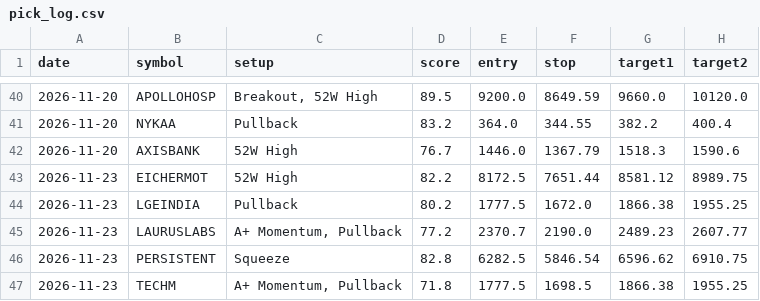
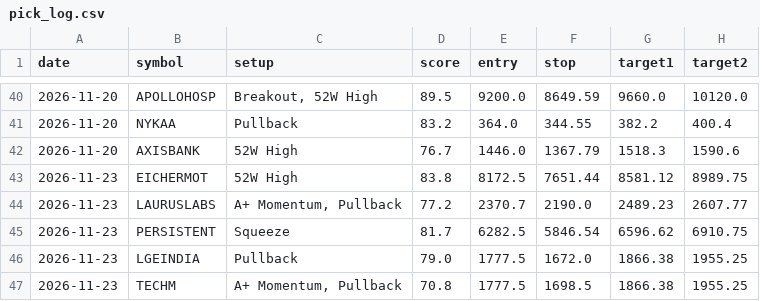
Before and after one commit to nettemvenu12-alt/nifty500-swing-scanner, a CSV file: data/pick_log.csv, drawn as a sheet; only a part is shown, gaps mark what is left out.

```diff
--- a/data/pick_log.csv
+++ b/data/pick_log.csv
@@ -42,6 +42,6 @@ date,symbol,setup,score,entry,stop,target1,target2
 2026-11-20,AXISBANK,52W High,76.7,1446.0,1367.79,1518.3,1590.6
-2026-11-23,EICHERMOT,52W High,82.2,8172.5,7651.44,8581.12,8989.75
-2026-11-23,LGEINDIA,Pullback,80.2,1777.5,1672.0,1866.38,1955.25
+2026-11-23,EICHERMOT,52W High,83.8,8172.5,7651.44,8581.12,8989.75
 2026-11-23,LAURUSLABS,"A+ Momentum, Pullback",77.2,2370.7,2190.0,2489.23,2607.77
-2026-11-23,PERSISTENT,Squeeze,82.8,6282.5,5846.54,6596.62,6910.75
-2026-11-23,TECHM,"A+ Momentum, Pullback",71.8,1777.5,1698.5,1866.38,1955.25
+2026-11-23,PERSISTENT,Squeeze,81.7,6282.5,5846.54,6596.62,6910.75
+2026-11-23,LGEINDIA,Pullback,79.0,1777.5,1672.0,1866.38,1955.25
+2026-11-23,TECHM,"A+ Momentum, Pullback",70.8,1777.5,1698.5,1866.38,1955.25
```
Also changed, not shown: 5 other files.
